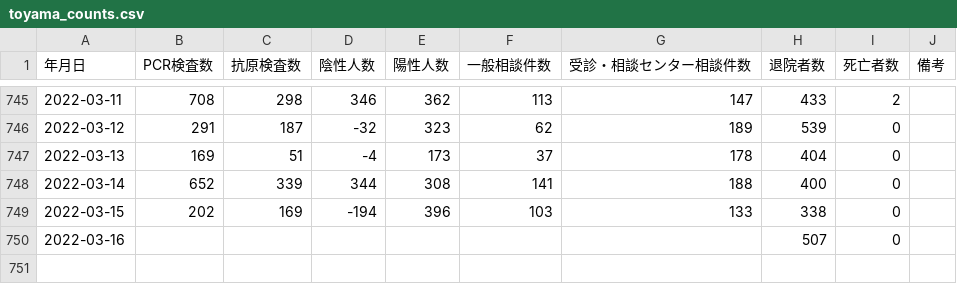
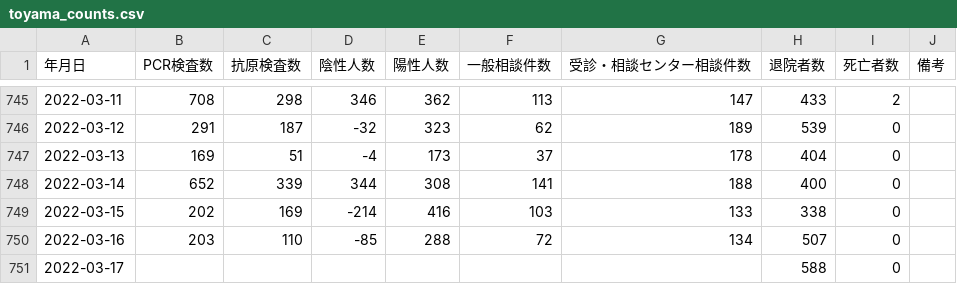
Before and after one commit to terachan0117/covid19-toyama-opendata, a CSV file: data/toyama_counts.csv, drawn as a sheet; only a part is shown, gaps mark what is left out.

```diff
--- a/data/toyama_counts.csv
+++ b/data/toyama_counts.csv
@@ -748,3 +748,4 @@
 2022-03-14,652,339,344,308,141,188,400,0,
-2022-03-15,202,169,-194,396,103,133,338,0,
-2022-03-16,,,,,,,507,0,
+2022-03-15,202,169,-214,416,103,133,338,0,
+2022-03-16,203,110,-85,288,72,134,507,0,
+2022-03-17,,,,,,,588,0,
```
Also changed, not shown: data/160008_toyama_covid19_antigen_test_people.csv, data/160008_toyama_covid19_confirm_negative.csv, 7 other files.
